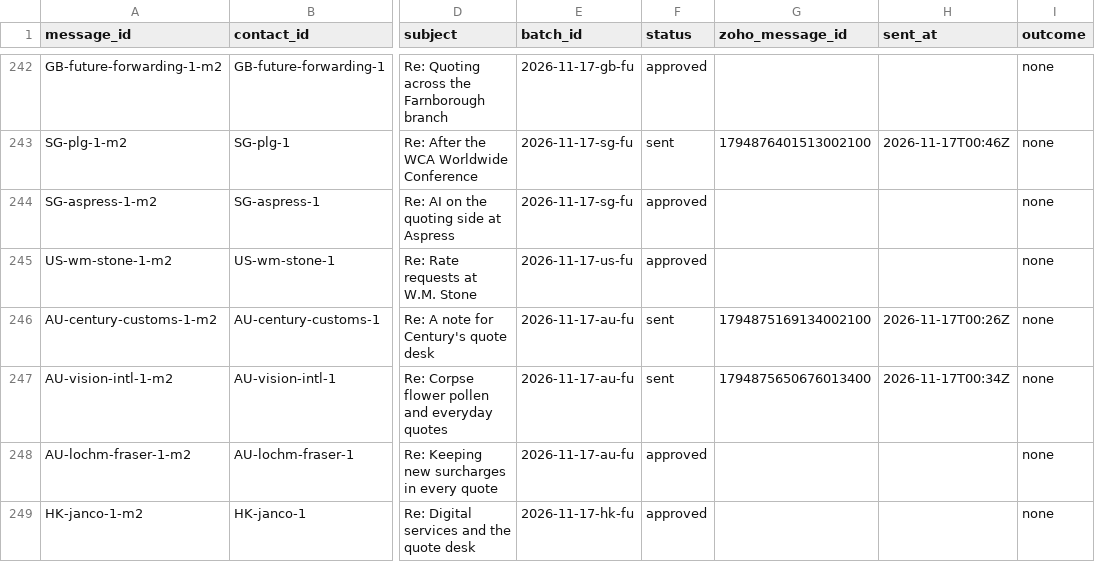
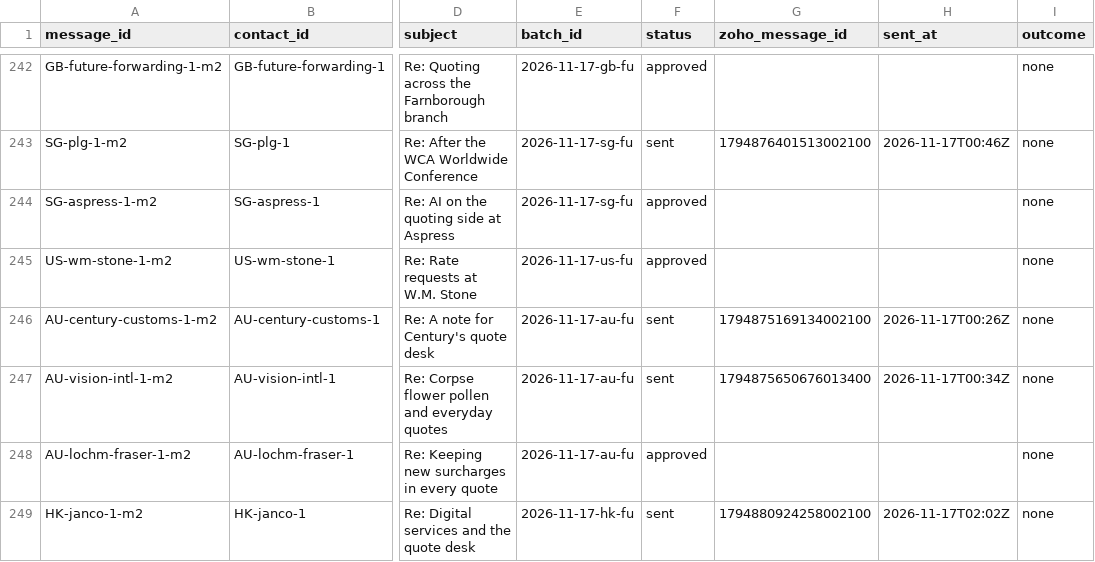
Before and after one commit to ratifplus/tiph-outreach, a CSV file: data/messages.csv, drawn as a sheet; only a part is shown, gaps mark what is left out; the diff names each change by its address in the sheet, - before the commit and + after, or states it on an @@ line.

```diff
--- a/data/messages.csv
+++ b/data/messages.csv
-F249 (status): approved
+F249 (status): sent
-G249 (zoho_message_id): (empty)
+G249 (zoho_message_id): 1794880924258002100
-H249 (sent_at): (empty)
+H249 (sent_at): 2026-11-17T02:02Z
```
